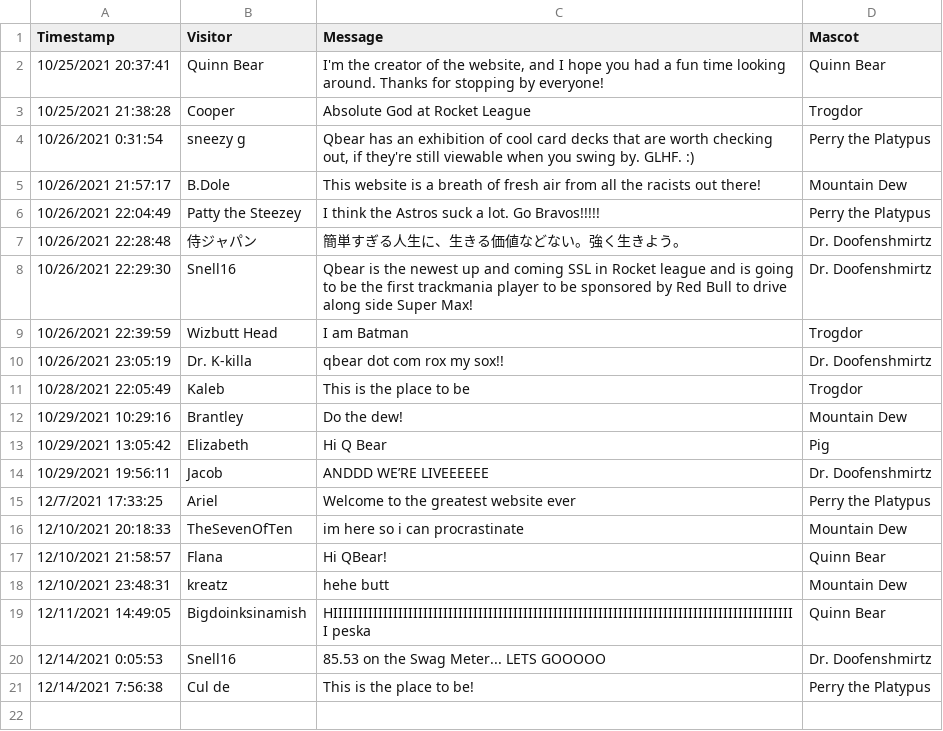
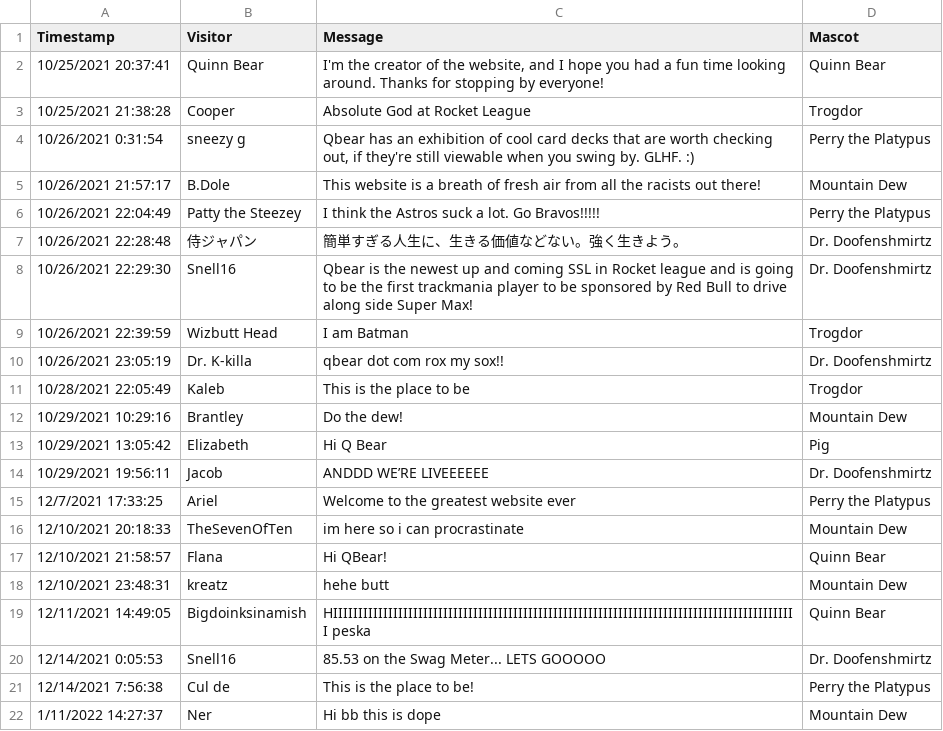
Before and after one commit to qknapper/qknapper.github.io, a CSV file: Visitor'sLog/Visitor's Log.csv, drawn as a sheet; the diff names each change by its address in the sheet, - before the commit and + after, or states it on an @@ line.

Commit message:
visitors log

```diff
--- a/Visitor'sLog/Visitor's Log.csv
+++ b/Visitor'sLog/Visitor's Log.csv
+row 22: 1/11/2022 14:27:37 | Ner | Hi bb this is dope | Mountain Dew
```
Also changed, not shown: 2 other files.
